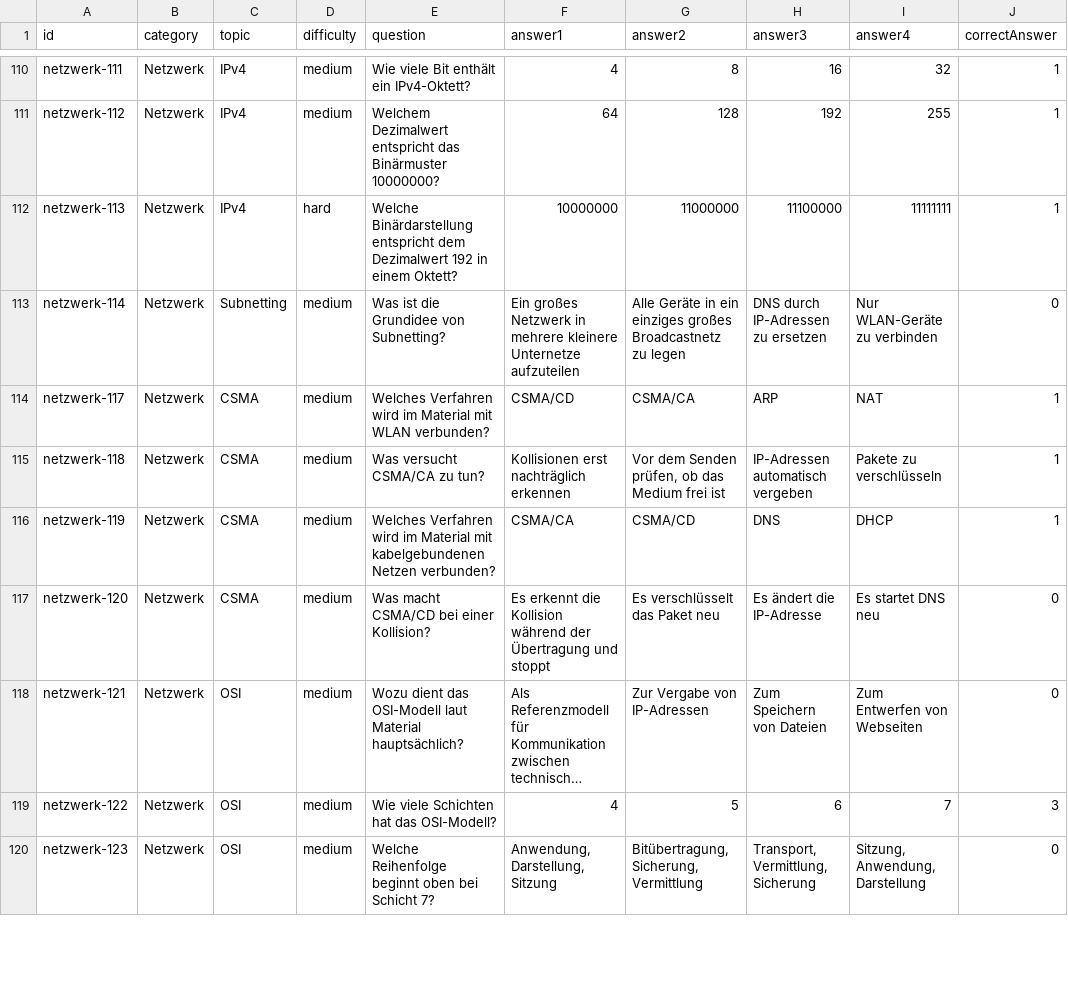
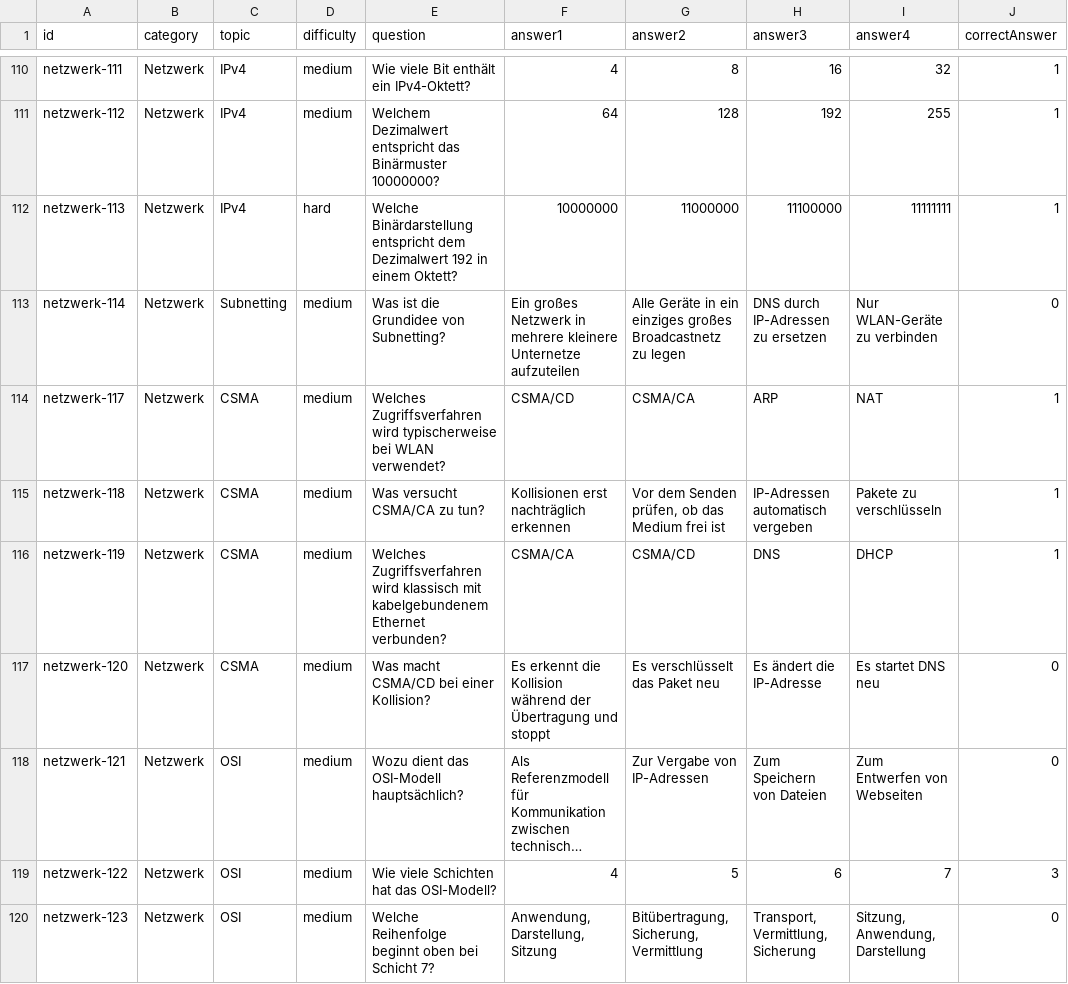
Before and after one commit to FelipeDDD/DAAproject, a CSV file: quiz-data/netzwerk.csv, drawn as a sheet; only a part is shown, gaps mark what is left out; long unchanged cells end in …; the diff covers the shown part only; the diff names each change by its address in the sheet, - before the commit and + after, or states it on an @@ line.

```diff
--- a/quiz-data/netzwerk.csv
+++ b/quiz-data/netzwerk.csv
-E114 (question): Welches Verfahren wird im Material mit WLAN verbunden?
+E114 (question): Welches Zugriffsverfahren wird typischerweise bei WLAN verwendet?
-E116 (question): Welches Verfahren wird im Material mit kabelgebundenen Netzen verbunden?
+E116 (question): Welches Zugriffsverfahren wird klassisch mit kabelgebundenem Ethernet verbunden?
-E118 (question): …das OSI-Modell laut Material hauptsächlich?
+E118 (question): …das OSI-Modell hauptsächlich?
```
Also changed, not shown: 55 edited cells elsewhere in this file, quiz-data/rechnungen.csv, 24 other files.
